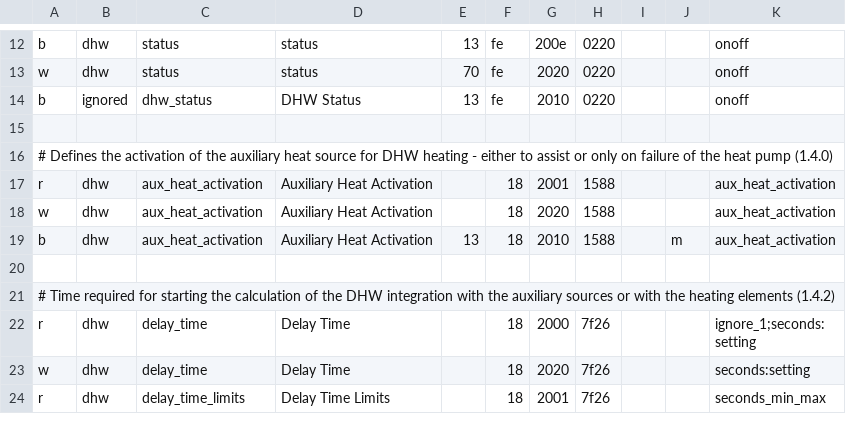
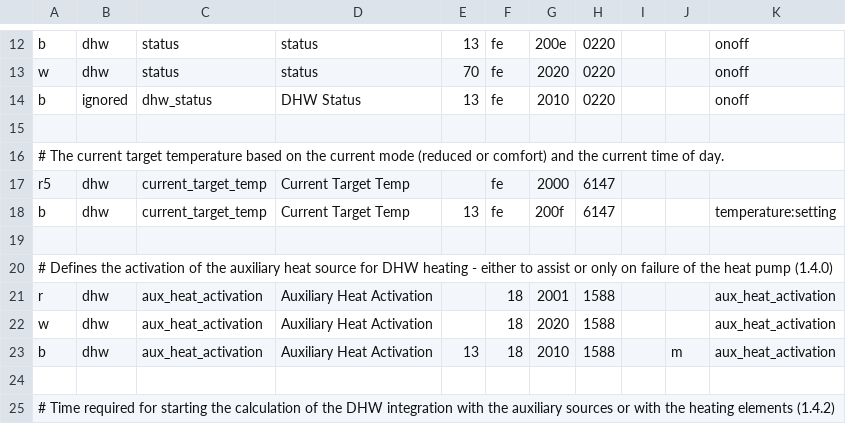
Before and after one commit to claytonn73/ariston-nimbus-ebusd, a CSV file: dhw.csv, drawn as a sheet; only a part is shown, gaps mark what is left out; the shorter side is filled out with more unchanged rows; the diff names each change by its address in the sheet, - before the commit and + after, or states it on an @@ line.

```diff
--- a/dhw.csv
+++ b/dhw.csv
+row 16: # The current target temperature based on the current mode (reduced or comfort) and the current time of day.
+row 17: r5 | dhw | current_target_temp | Current Target Temp |  | fe | 2000 | 6147
+row 18: b | dhw | current_target_temp | Current Target Temp | 13 | fe | 200f | 6147 |  |  | temperature:setting
+row 19: (empty)
```
Also changed, not shown: _templates.csv, unknown.csv, 4 other files.
